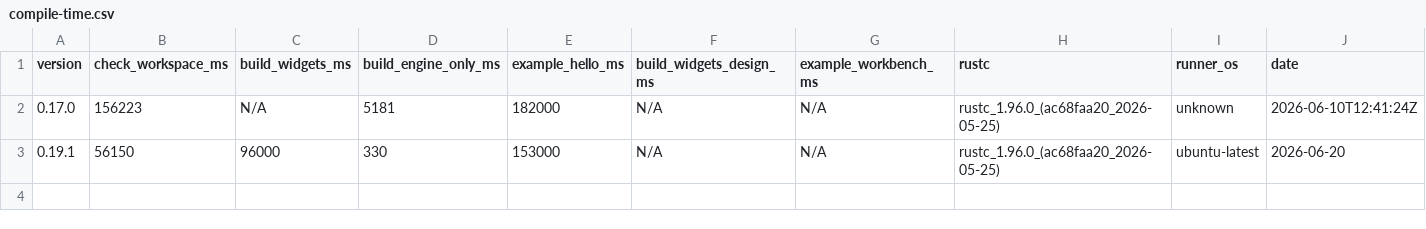
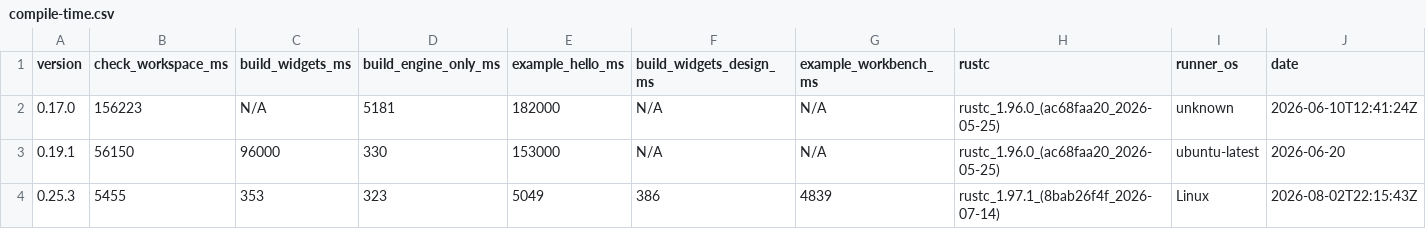
Before and after one commit to nabbisen/snora, a CSV file: docs/src/reference/build-cost-budget/compile-time.csv, drawn as a sheet; the diff names each change by its address in the sheet, - before the commit and + after, or states it on an @@ line.

```diff
--- a/docs/src/reference/build-cost-budget/compile-time.csv
+++ b/docs/src/reference/build-cost-budget/compile-time.csv
+row 4: 0.25.3 | 5455 | 353 | 323 | 5049 | 386 | 4839 | rustc_1.97.1_(8bab26f4f_2026-07-14) | Linux | 2026-08-02T22:15:43Z
```
